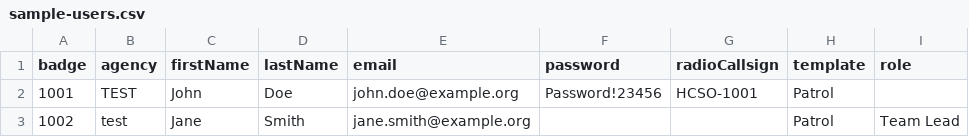
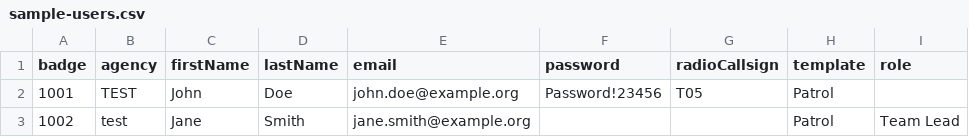
Before and after one commit to AdventureSeeker423/TAK-Portal, a CSV file: sample-users.csv, drawn as a sheet.

```diff
--- a/sample-users.csv
+++ b/sample-users.csv
@@ -1,3 +1,3 @@
 badge,agency,firstName,lastName,email,password,radioCallsign,template,role
-1001,TEST,John,Doe,john.doe@example.org,Password!23456,HCSO-1001,Patrol,
+1001,TEST,John,Doe,john.doe@example.org,Password!23456,T05,Patrol,
 1002,test,Jane,Smith,jane.smith@example.org,,,Patrol,Team Lead
```
Also changed, not shown: 1 other file.
